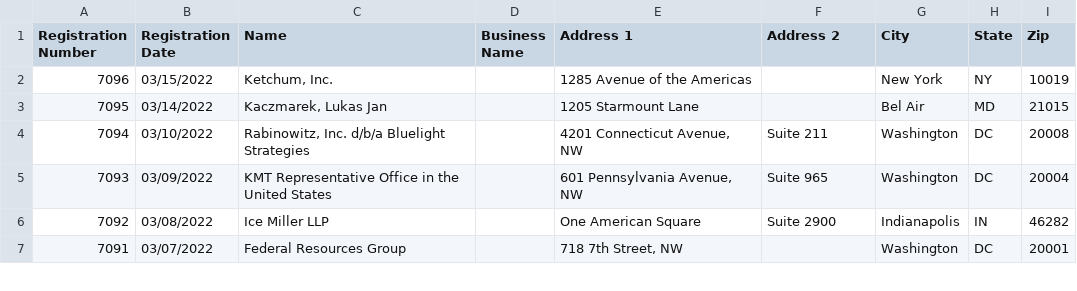
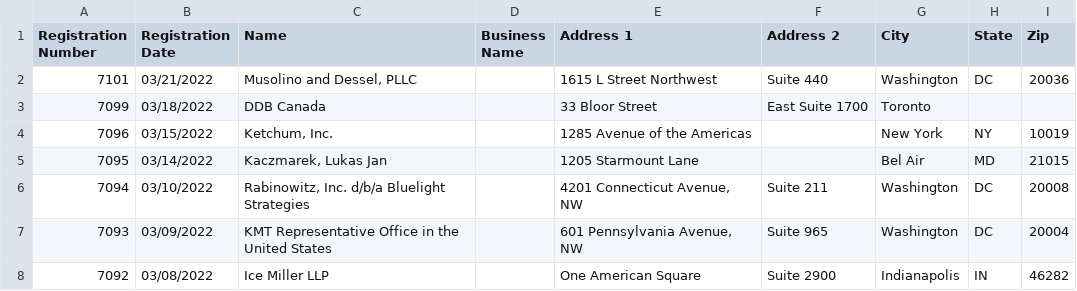
Before and after one commit to markschaver/FARA-Active, a CSV file: data.csv, drawn as a sheet; only a part is shown; the shorter side is filled out with more unchanged rows; the diff names each change by its address in the sheet, - before the commit and + after, or states it on an @@ line.

Commit message:
Flat: latest data (2022-03-23T08:24:53.056Z) {   "date": "2022-03-23T08:24:53.056Z",   "files": [     {       "name": "data.csv",       "deltaBytes": 706,       "source": "https://efile.fara.gov/api/v1/Registrants/csv/Active"     }   ] }

```diff
--- a/data.csv
+++ b/data.csv
+row 2: 7101 | 03/21/2022 | Musolino and Dessel, PLLC |  | 1615 L Street Northwest | Suite 440 | Washington | DC | 20036
+row 3: 7099 | 03/18/2022 | DDB Canada |  | 33 Bloor Street | East Suite 1700 | Toronto
```
